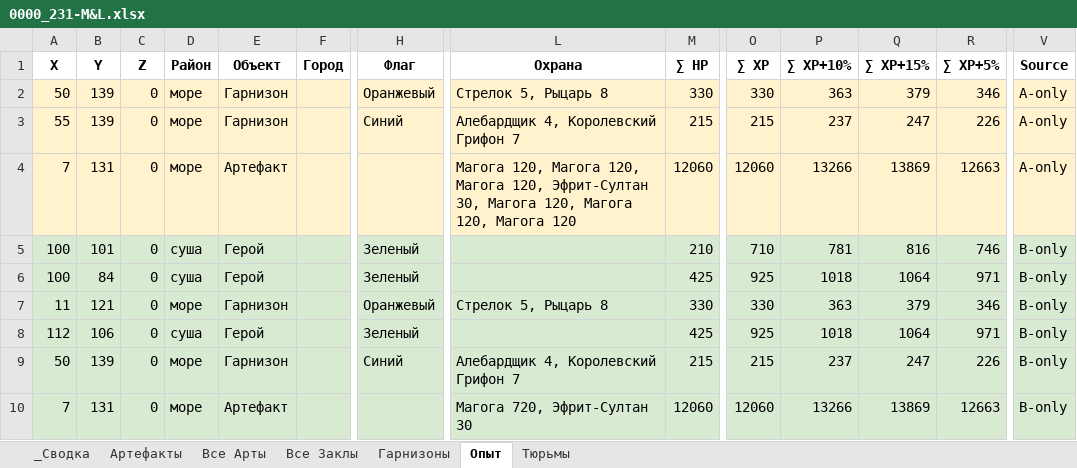
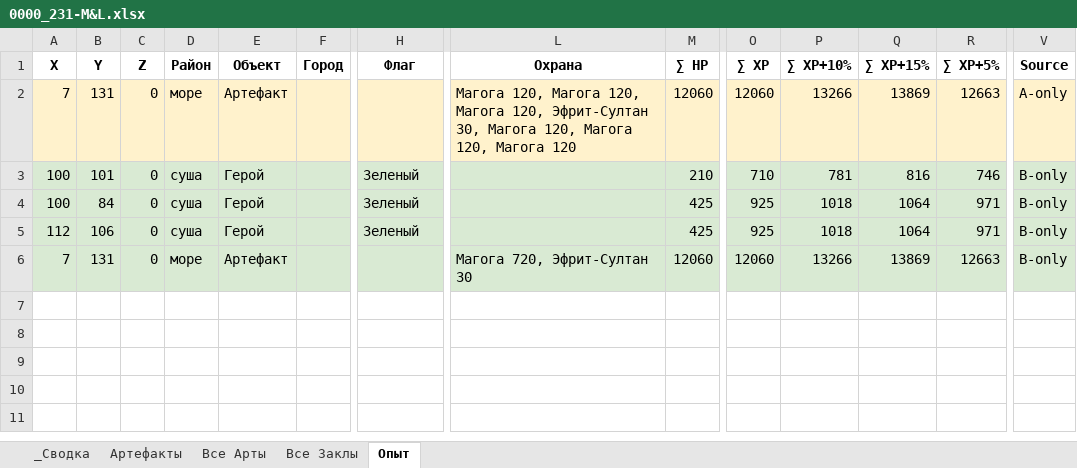
Before and after one commit to AlexZ98765/H3save_reader, an Excel workbook: examples/Myth and Legend.h3m/compare/0000_231-M&L.xlsx, sheet Опыт, drawn as a sheet; only a part is shown, gaps mark what is left out; values as stored, in another font and other column widths than the file's, no borders; rows hold the shown columns only; the diff names each change by its address in the sheet, - before the commit and + after, or states it on an @@ line.

```diff
--- a/examples/Myth and Legend.h3m/compare/0000_231-M&L.xlsx (sheet Опыт)
+++ b/examples/Myth and Legend.h3m/compare/0000_231-M&L.xlsx (sheet Опыт)
-sheet tab: Гарнизоны
-sheet tab: Тюрьмы
-row 2: 50 | 139 | 0 | море | Гарнизон |  | Оранжевый | Стрелок 5, Рыцарь 8 | 330 | 330 | 363 | 379 | 346 | A-only
-row 3: 55 | 139 | 0 | море | Гарнизон |  | Синий | Алебардщик 4, Королевский Грифон 7 | 215 | 215 | 237 | 247 | 226 | A-only
-row 7: 11 | 121 | 0 | море | Гарнизон |  | Оранжевый | Стрелок 5, Рыцарь 8 | 330 | 330 | 363 | 379 | 346 | B-only
-row 9: 50 | 139 | 0 | море | Гарнизон |  | Синий | Алебардщик 4, Королевский Грифон 7 | 215 | 215 | 237 | 247 | 226 | B-only
```
Also changed, not shown: sheet Артефакты, sheet Все Арты, sheet _Сводка, examples/Myth and Legend.h3m/compare/0000-M&L.xlsx, 9 other files.
